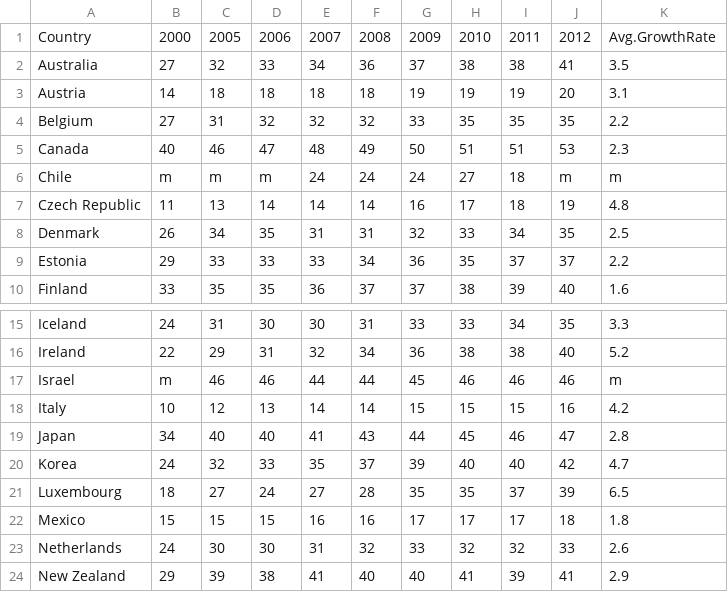
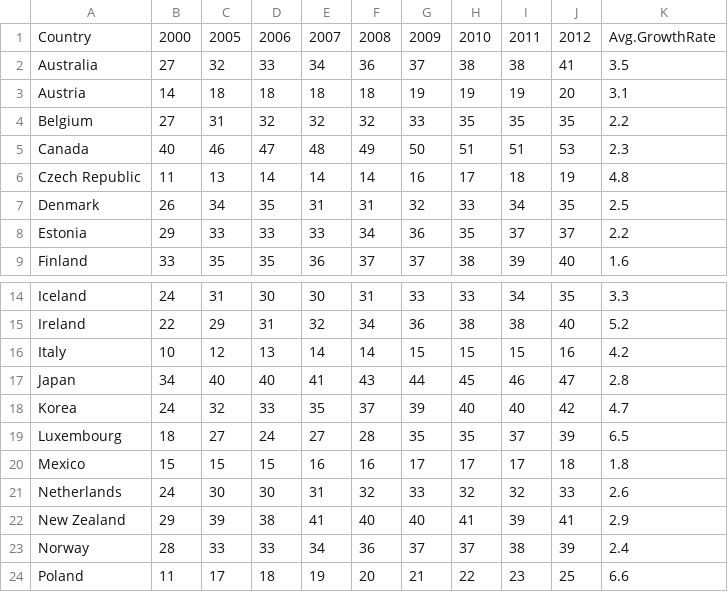
Before and after one commit to rnadrag/SecondaryDataAnalysis, a CSV file: data/studyRate.csv, drawn as a sheet; only a part is shown, gaps mark what is left out; the shorter side is filled out with more unchanged rows; the diff names each change by its address in the sheet, - before the commit and + after, or states it on an @@ line.

Commit message:
New stuff

```diff
--- a/data/studyRate.csv
+++ b/data/studyRate.csv
-row 6: Chile | m | m | m | 24 | 24 | 24 | 27 | 18 | m | m
-row 17: Israel | m | 46 | 46 | 44 | 44 | 45 | 46 | 46 | 46 | m
```
